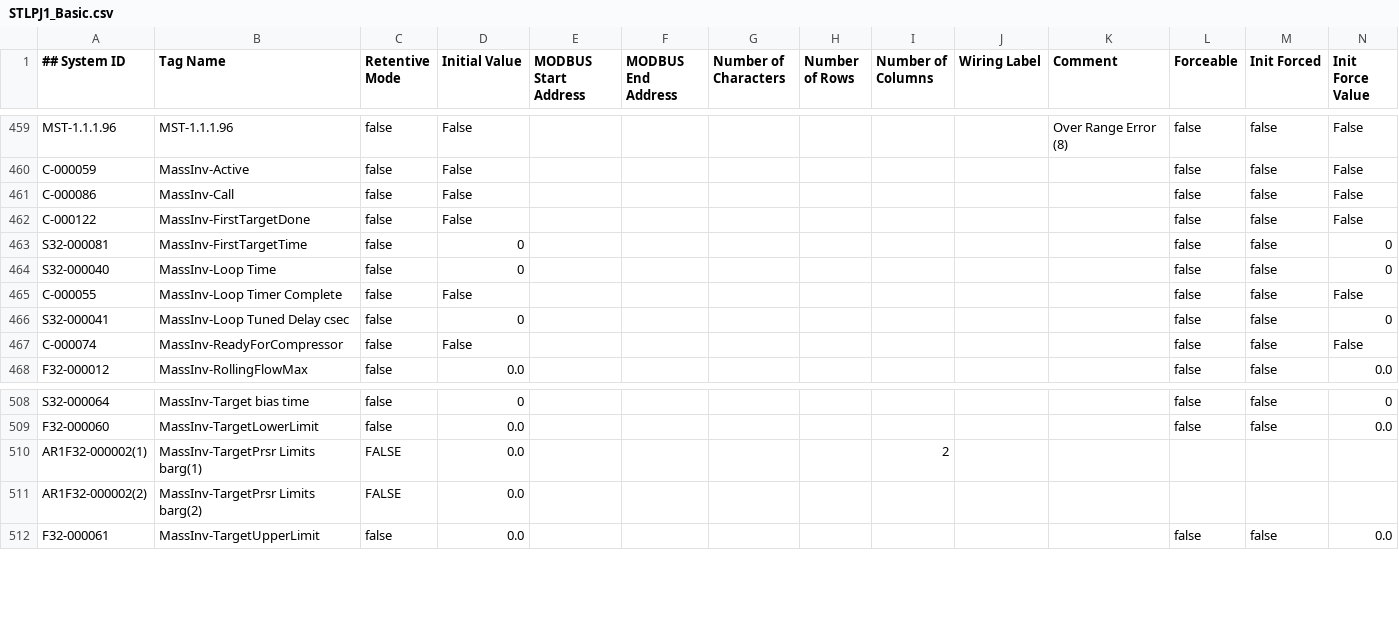
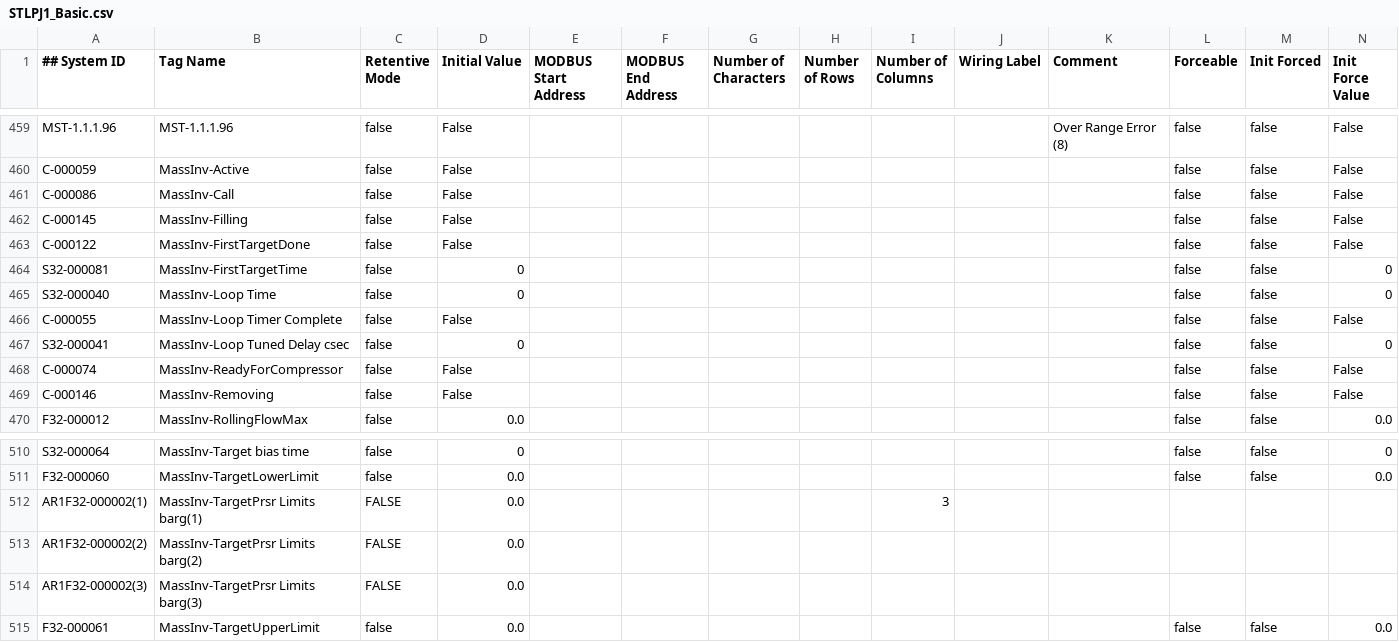
Before and after one commit to tuxx0rz/PLC-St-Louis, a CSV file: STLPJ1_Basic.csv, drawn as a sheet; only a part is shown, gaps mark what is left out.

```diff
--- a/STLPJ1_Basic.csv
+++ b/STLPJ1_Basic.csv
@@ -461,2 +461,3 @@ C-000059,"MassInv-Active",false,"False",,,,,,,,false,false,"False",
 C-000086,"MassInv-Call",false,"False",,,,,,,,false,false,"False",
+C-000145,"MassInv-Filling",false,"False",,,,,,,,false,false,"False",
 C-000122,"MassInv-FirstTargetDone",false,"False",,,,,,,,false,false,"False",
@@ -467,2 +468,3 @@ S32-000041,"MassInv-Loop Tuned Delay csec",false,"0",,,,,,,,false,false,"0",
 C-000074,"MassInv-ReadyForCompressor",false,"False",,,,,,,,false,false,"False",
+C-000146,"MassInv-Removing",false,"False",,,,,,,,false,false,"False",
 F32-000012,"MassInv-RollingFlowMax",false,"0.0",,,,,,,,false,false,"0.0",
@@ -509,4 +511,5 @@ S32-000064,"MassInv-Target bias time",false,"0",,,,,,,,false,false,"0",
 F32-000060,"MassInv-TargetLowerLimit",false,"0.0",,,,,,,,false,false,"0.0",
-AR1F32-000002(1),"MassInv-TargetPrsr Limits barg(1)",FALSE,"0.0",,,,,2,,,,,,
+AR1F32-000002(1),"MassInv-TargetPrsr Limits barg(1)",FALSE,"0.0",,,,,3,,,,,,
 AR1F32-000002(2),"MassInv-TargetPrsr Limits barg(2)",FALSE,"0.0",,,,,,,,,,,
+AR1F32-000002(3),"MassInv-TargetPrsr Limits barg(3)",FALSE,"0.0",,,,,,,,,,,
 F32-000061,"MassInv-TargetUpperLimit",false,"0.0",,,,,,,,false,false,"0.0",
```
Also changed, not shown: STLPJ1_Extended.csv, 5 other files.
